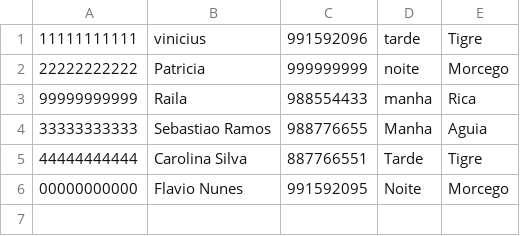
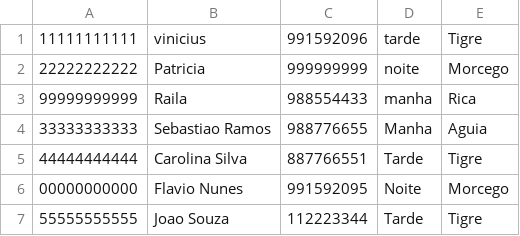
Before and after one commit to flavioborgesnunes/projeto-ferramentas, a CSV file: arquivos/tecnicos.csv, drawn as a sheet.

Commit message:
formatação funções e consulta de tecnicos

```diff
--- a/arquivos/tecnicos.csv
+++ b/arquivos/tecnicos.csv
@@ -6 +6,2 @@
 00000000000,Flavio Nunes,991592095,Noite,Morcego
+55555555555,Joao Souza,112223344,Tarde,Tigre
```
Also changed, not shown: arquivos/ferramentas.csv, 3 other files.
